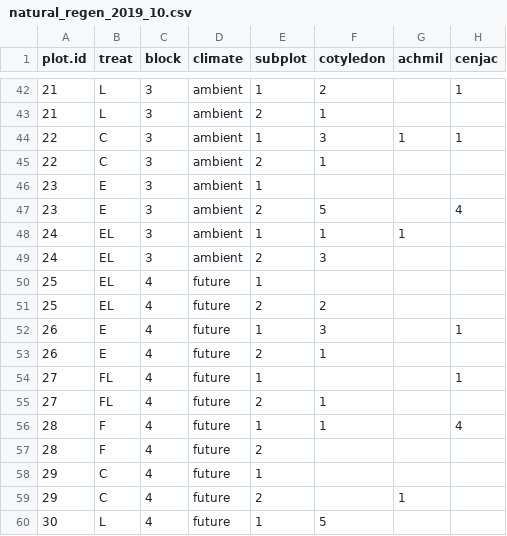
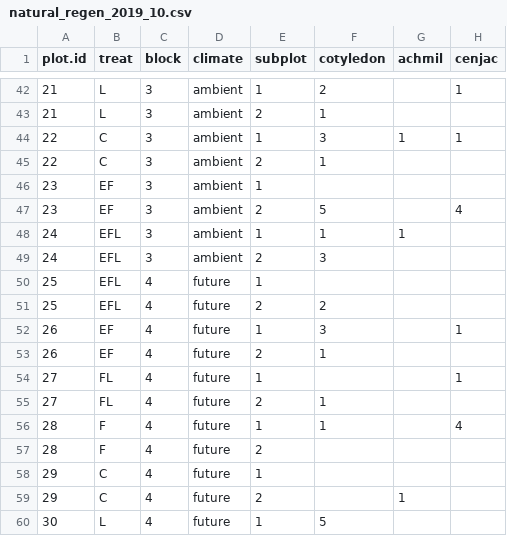
Before and after one commit to cmwerner/eDiValo-seedlings, a CSV file: data/natural_regen_2019_10.csv, drawn as a sheet; only a part is shown, gaps mark what is left out; the diff names each change by its address in the sheet, - before the commit and + after, or states it on an @@ line.

```diff
--- a/data/natural_regen_2019_10.csv
+++ b/data/natural_regen_2019_10.csv
-B46:B47 (treat): E
+B46:B47 (treat): EF
-B48:B51 (treat): EL
+B48:B51 (treat): EFL
-B52:B53 (treat): E
+B52:B53 (treat): EF
```
Also changed, not shown: data/litter_depth_20.csv, data/natural_regen_2020_03.csv, 8 other files.
